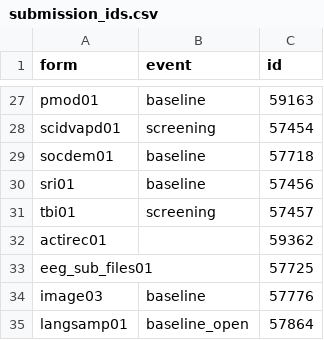
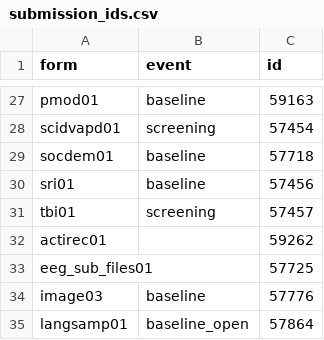
Before and after one commit to AMP-SCZ/utility, a CSV file: nda-transform/submission_ids.csv, drawn as a sheet; only a part is shown, gaps mark what is left out.

Commit message:
actirec01 submission ID was wrong

```diff
--- a/nda-transform/submission_ids.csv
+++ b/nda-transform/submission_ids.csv
@@ -31,3 +31,3 @@ sri01,baseline,57456
 tbi01,screening,57457
-actirec01,,59362
+actirec01,,59262
 eeg_sub_files01,,57725
```
